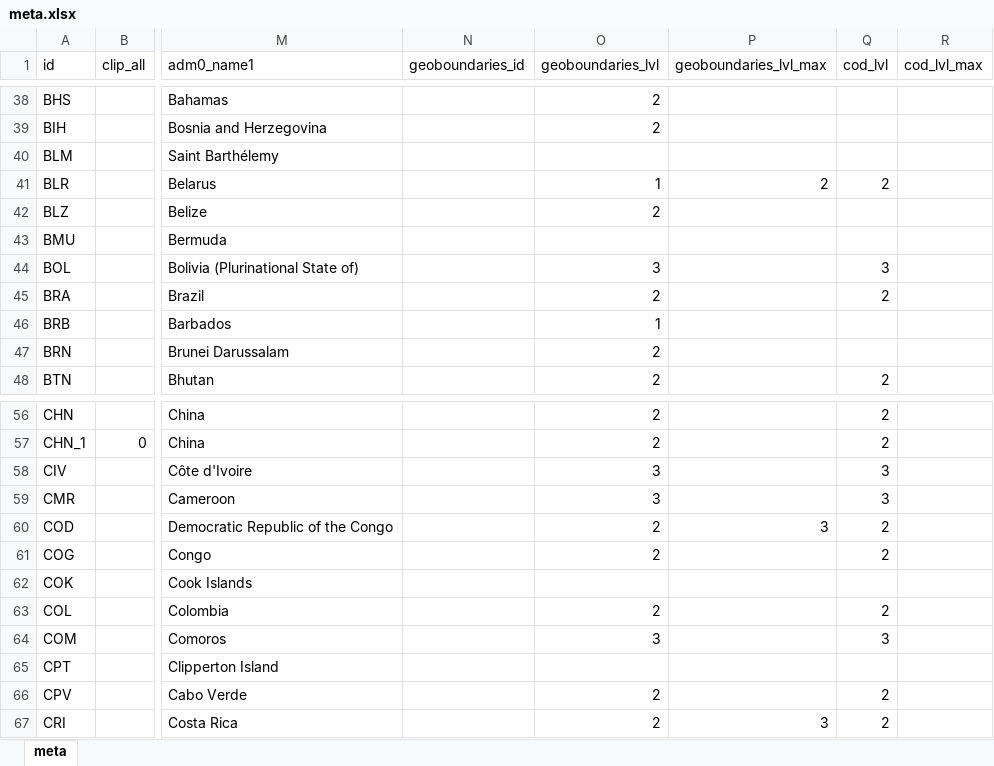
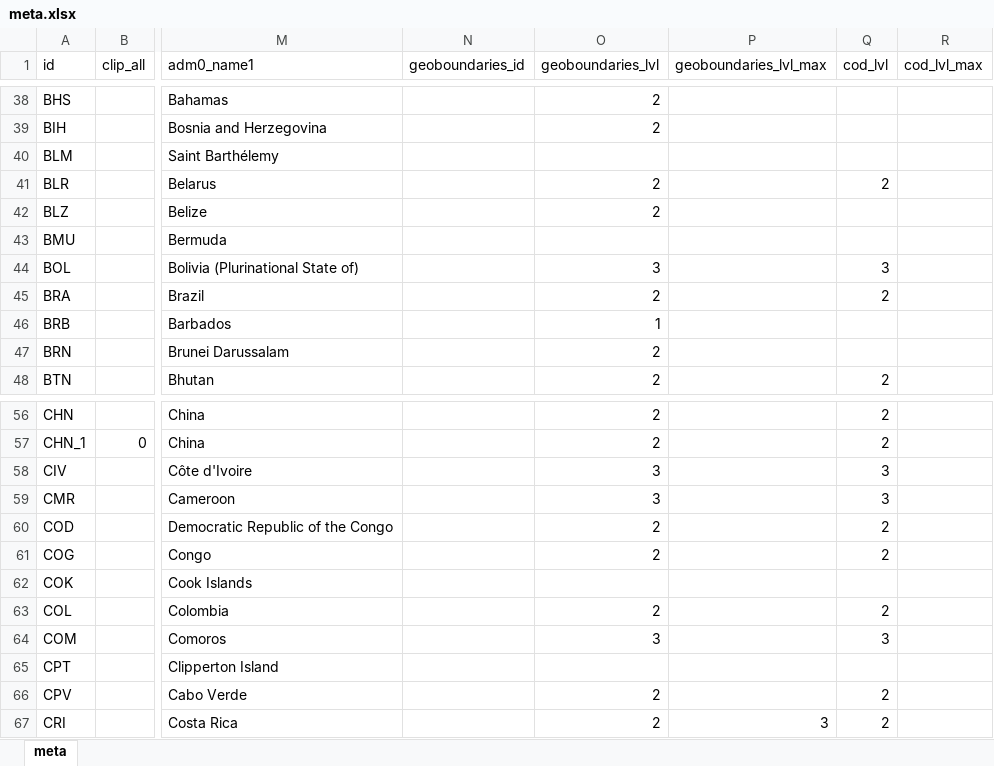
Before and after one commit to fieldmaps/admin-boundaries, an Excel workbook: inputs/meta.xlsx, sheet meta, drawn as a sheet; only a part is shown, gaps mark what is left out; values as stored, in another font and other column widths than the file's, no borders; the diff names each change by its address in the sheet, - before the commit and + after, or states it on an @@ line.

```diff
--- a/inputs/meta.xlsx (sheet meta)
+++ b/inputs/meta.xlsx (sheet meta)
-O41 (geoboundaries_lvl): 1
+O41 (geoboundaries_lvl): 2
-P41 (geoboundaries_lvl_max): 2
+P41 (geoboundaries_lvl_max): (empty)
-P60 (geoboundaries_lvl_max): 3
+P60 (geoboundaries_lvl_max): (empty)
```
Also changed, not shown: 1 other file.
